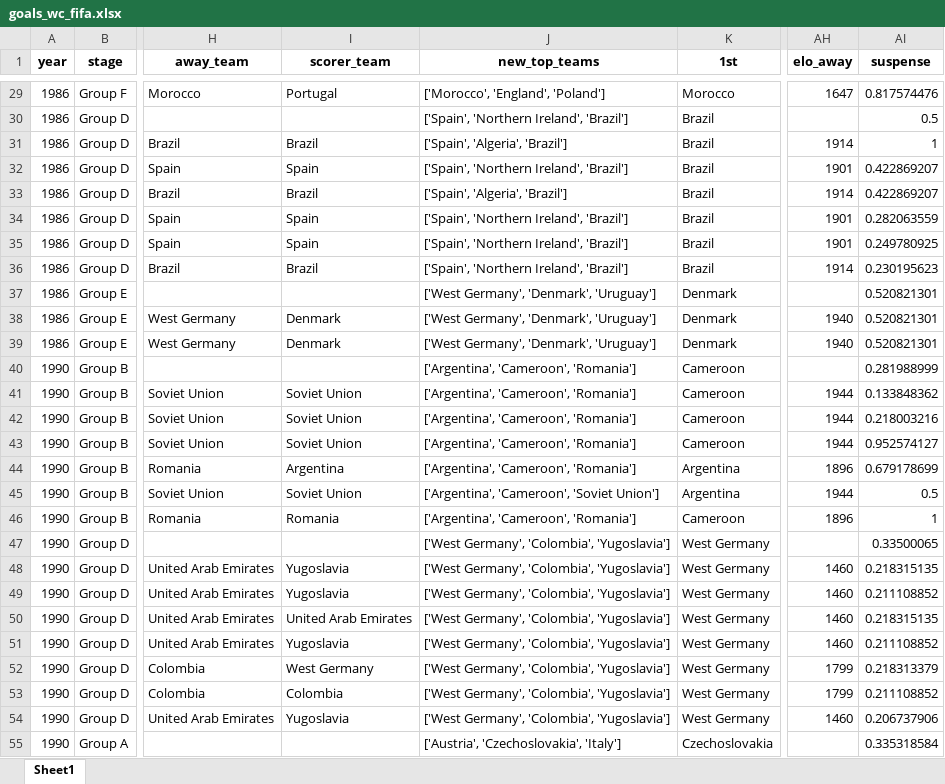
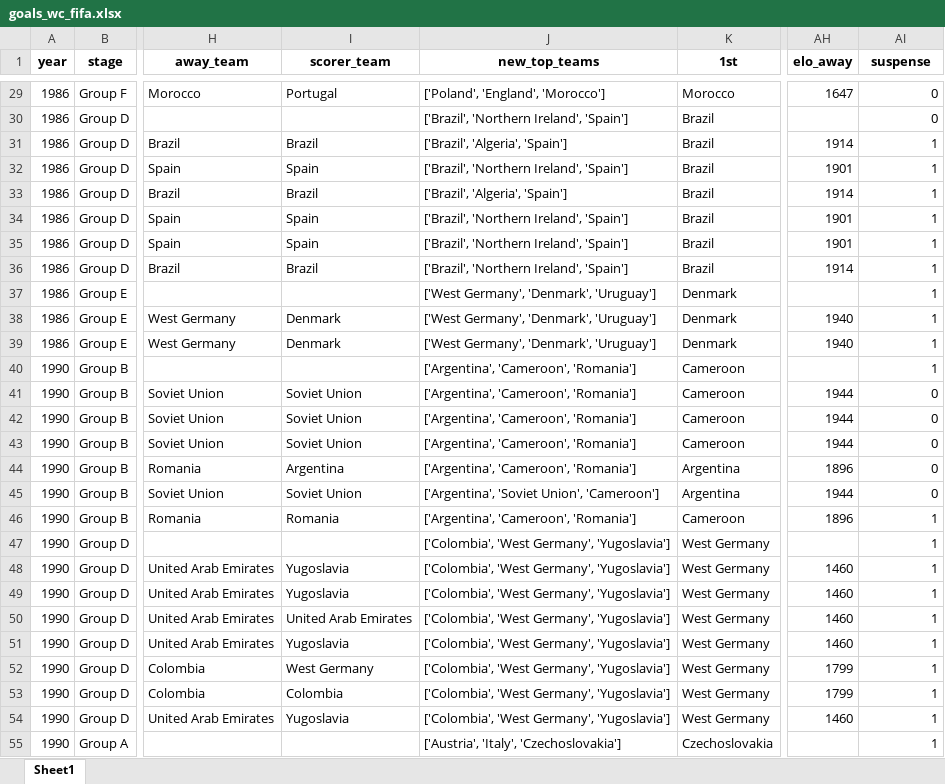
Before and after one commit to AEGDDI/tiebreak_wc, an Excel workbook: data/out/wiki/men/fifa/wc/goals_wc_fifa.xlsx, sheet Sheet1, drawn as a sheet; only a part is shown, gaps mark what is left out; values as stored, in another font and other column widths than the file's, no borders; the diff covers the shown part only; the diff names each change by its address in the sheet, - before the commit and + after, or states it on an @@ line.

```diff
--- a/data/out/wiki/men/fifa/wc/goals_wc_fifa.xlsx (sheet Sheet1)
+++ b/data/out/wiki/men/fifa/wc/goals_wc_fifa.xlsx (sheet Sheet1)
-J29 (new_top_teams): ['Morocco', 'England', 'Poland']
+J29 (new_top_teams): ['Poland', 'England', 'Morocco']
-AI29 (suspense): 0.817574476
+AI29 (suspense): 0
-J30 (new_top_teams): ['Spain', 'Northern Ireland', 'Brazil']
+J30 (new_top_teams): ['Brazil', 'Northern Ireland', 'Spain']
-AI30 (suspense): 0.5
+AI30 (suspense): 0
-J31 (new_top_teams): ['Spain', 'Algeria', 'Brazil']
+J31 (new_top_teams): ['Brazil', 'Algeria', 'Spain']
-J32 (new_top_teams): ['Spain', 'Northern Ireland', 'Brazil']
+J32 (new_top_teams): ['Brazil', 'Northern Ireland', 'Spain']
-AI32:AI33 (suspense): 0.422869207
+AI32:AI33 (suspense): 1
-J33 (new_top_teams): ['Spain', 'Algeria', 'Brazil']
+J33 (new_top_teams): ['Brazil', 'Algeria', 'Spain']
-J34:J36 (new_top_teams): ['Spain', 'Northern Ireland', 'Brazil']
+J34:J36 (new_top_teams): ['Brazil', 'Northern Ireland', 'Spain']
-AI34 (suspense): 0.282063559
+AI34 (suspense): 1
-AI35 (suspense): 0.249780925
+AI35 (suspense): 1
-AI36 (suspense): 0.230195623
+AI36 (suspense): 1
-AI37:AI39 (suspense): 0.520821301
+AI37:AI39 (suspense): 1
-AI40 (suspense): 0.281988999
+AI40 (suspense): 1
-AI41 (suspense): 0.133848362
+AI41 (suspense): 0
-AI42 (suspense): 0.218003216
+AI42 (suspense): 0
-AI43 (suspense): 0.952574127
+AI43 (suspense): 0
-AI44 (suspense): 0.679178699
+AI44 (suspense): 0
-J45 (new_top_teams): ['Argentina', 'Cameroon', 'Soviet Union']
+J45 (new_top_teams): ['Argentina', 'Soviet Union', 'Cameroon']
-AI45 (suspense): 0.5
+AI45 (suspense): 0
-J47:J54 (new_top_teams): ['West Germany', 'Colombia', 'Yugoslavia']
+J47:J54 (new_top_teams): ['Colombia', 'West Germany', 'Yugoslavia']
-AI47 (suspense): 0.33500065
+AI47 (suspense): 1
-AI48 (suspense): 0.218315135
+AI48 (suspense): 1
-AI49 (suspense): 0.211108852
+AI49 (suspense): 1
-AI50 (suspense): 0.218315135
+AI50 (suspense): 1
-AI51 (suspense): 0.211108852
+AI51 (suspense): 1
-AI52 (suspense): 0.218313379
+AI52 (suspense): 1
-AI53 (suspense): 0.211108852
+AI53 (suspense): 1
-AI54 (suspense): 0.206737906
+AI54 (suspense): 1
-J55 (new_top_teams): ['Austria', 'Czechoslovakia', 'Italy']
+J55 (new_top_teams): ['Austria', 'Italy', 'Czechoslovakia']
-AI55 (suspense): 0.335318584
+AI55 (suspense): 1
```
Also changed, not shown: 688 edited cells elsewhere in this sheet, data/out/wiki/men/fifa/wc/before_last_wc_fifa.xlsx, data/out/wiki/men/fifa/wc/mbm_wc_fifa.xlsx, 3 other files.
